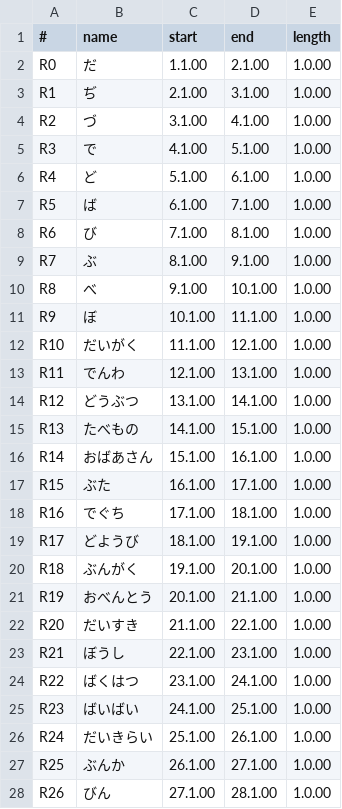
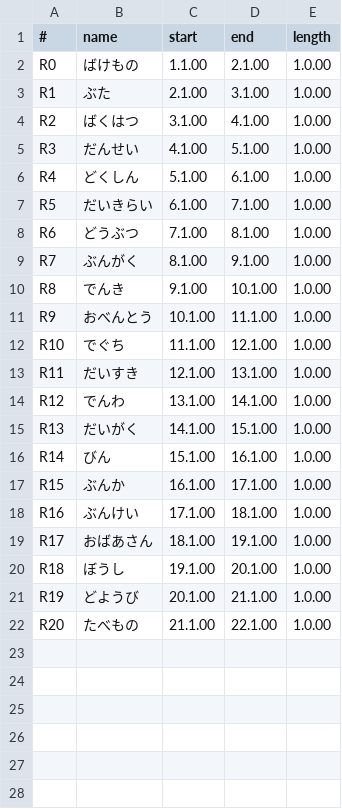
Before and after one commit to bpevs/japanese.bpev.me, a CSV file: tools/hiragana/assets/matrix/07_daba.csv, drawn as a sheet; only a part is shown; the diff covers the shown part only.

```diff
--- a/tools/hiragana/assets/matrix/07_daba.csv
+++ b/tools/hiragana/assets/matrix/07_daba.csv
@@ -1,28 +1,22 @@
 #,name,start,end,length
-R0,だ,1.1.00,2.1.00,1.0.00
-R1,ぢ,2.1.00,3.1.00,1.0.00
-R2,づ,3.1.00,4.1.00,1.0.00
-R3,で,4.1.00,5.1.00,1.0.00
-R4,ど,5.1.00,6.1.00,1.0.00
-R5,ば,6.1.00,7.1.00,1.0.00
-R6,び,7.1.00,8.1.00,1.0.00
-R7,ぶ,8.1.00,9.1.00,1.0.00
-R8,べ,9.1.00,10.1.00,1.0.00
-R9,ぼ,10.1.00,11.1.00,1.0.00
-R10,だいがく,11.1.00,12.1.00,1.0.00
-R11,でんわ,12.1.00,13.1.00,1.0.00
-R12,どうぶつ,13.1.00,14.1.00,1.0.00
-R13,たべもの,14.1.00,15.1.00,1.0.00
-R14,おばあさん,15.1.00,16.1.00,1.0.00
-R15,ぶた,16.1.00,17.1.00,1.0.00
-R16,でぐち,17.1.00,18.1.00,1.0.00
-R17,どようび,18.1.00,19.1.00,1.0.00
-R18,ぶんがく,19.1.00,20.1.00,1.0.00
-R19,おべんとう,20.1.00,21.1.00,1.0.00
-R20,だいすき,21.1.00,22.1.00,1.0.00
-R21,ぼうし,22.1.00,23.1.00,1.0.00
-R22,ばくはつ,23.1.00,24.1.00,1.0.00
-R23,ばいばい,24.1.00,25.1.00,1.0.00
-R24,だいきらい,25.1.00,26.1.00,1.0.00
-R25,ぶんか,26.1.00,27.1.00,1.0.00
-R26,びん,27.1.00,28.1.00,1.0.00
+R0,ばけもの,1.1.00,2.1.00,1.0.00
+R1,ぶた,2.1.00,3.1.00,1.0.00
+R2,ばくはつ,3.1.00,4.1.00,1.0.00
+R3,だんせい,4.1.00,5.1.00,1.0.00
+R4,どくしん,5.1.00,6.1.00,1.0.00
+R5,だいきらい,6.1.00,7.1.00,1.0.00
+R6,どうぶつ,7.1.00,8.1.00,1.0.00
+R7,ぶんがく,8.1.00,9.1.00,1.0.00
+R8,でんき,9.1.00,10.1.00,1.0.00
+R9,おべんとう,10.1.00,11.1.00,1.0.00
+R10,でぐち,11.1.00,12.1.00,1.0.00
+R11,だいすき,12.1.00,13.1.00,1.0.00
+R12,でんわ,13.1.00,14.1.00,1.0.00
+R13,だいがく,14.1.00,15.1.00,1.0.00
+R14,びん,15.1.00,16.1.00,1.0.00
+R15,ぶんか,16.1.00,17.1.00,1.0.00
+R16,ぶんけい,17.1.00,18.1.00,1.0.00
+R17,おばあさん,18.1.00,19.1.00,1.0.00
+R18,ぼうし,19.1.00,20.1.00,1.0.00
+R19,どようび,20.1.00,21.1.00,1.0.00
+R20,たべもの,21.1.00,22.1.00,1.0.00
```
Also changed, not shown: 5 removed rows elsewhere in this file, tools/hiragana/assets/matrix/01_aka.csv, tools/hiragana/assets/matrix/02_sata.csv, 32 other files.
